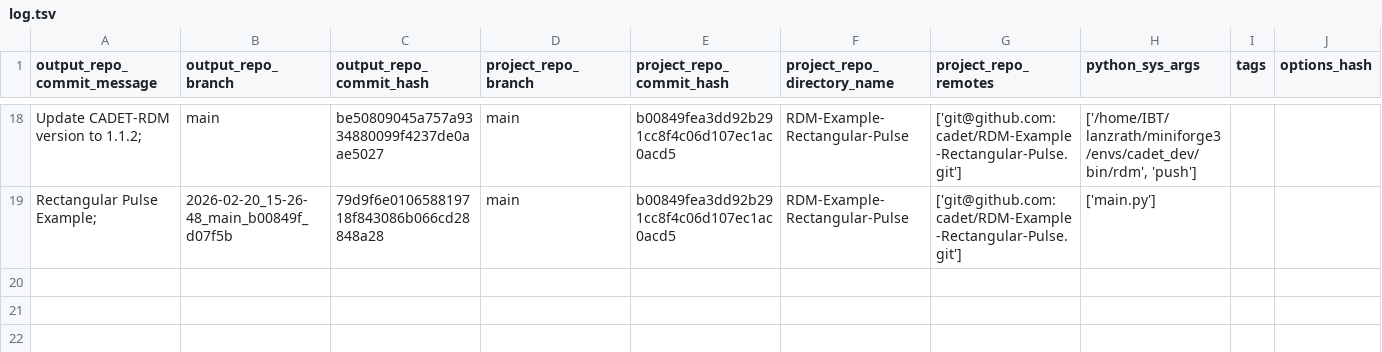
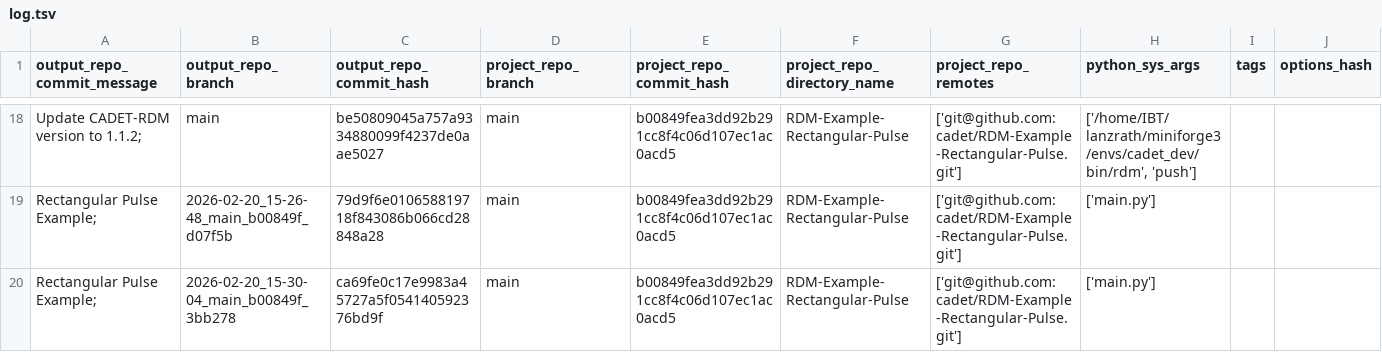
Before and after one commit to cadet/RDM-Example-Rectangular-Pulse-Output, a TSV file: log.tsv, drawn as a sheet; only a part is shown, gaps mark what is left out; rows hold the shown columns only; the diff names each change by its address in the sheet, - before the commit and + after, or states it on an @@ line.

Commit message:
log for 'Rectangular Pulse Example; ' of branch '2026-02-20_15-30-04_main_b00849f_3bb278'

```diff
--- a/log.tsv
+++ b/log.tsv
+row 20: Rectangular Pulse Example; | 2026-02-20_15-30-04_main_b00849f_3bb278 | ca69fe0c17e9983a45727a5f054140592376bd9f | main | b00849fea3dd92b291cc8f4c06d107ec1ac0acd5 | RDM-Example-Rectangular-Pulse | ['git@github.com:cadet/RDM-Example-Rectangular-Pulse.git'] | ['main.py']
```
Also changed, not shown: 6 other files.
